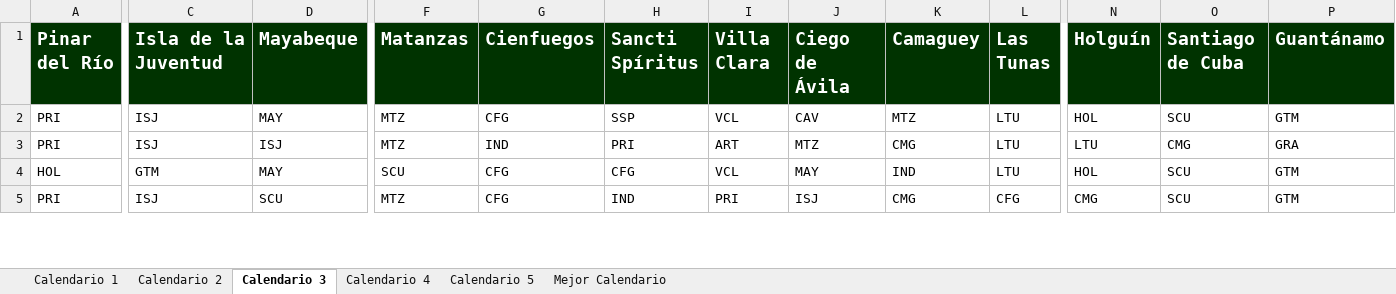
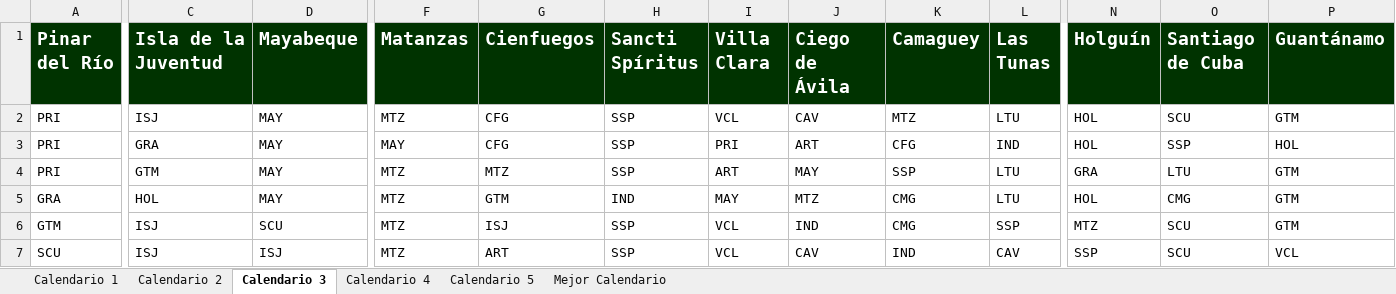
Before and after one commit to Rafa-Gayoso/SNB-Biciam, an Excel workbook: src/files/EC_Simple_16-Teams_5-Exec_1000-Ite.xlsx, sheet Calendario 3, drawn as a sheet; only a part is shown, gaps mark what is left out; values as stored, in another font and other column widths than the file's, no borders; removed rows and columns are numbered as before the commit, all else as after; rows hold the shown columns only; the diff covers the shown part only; the diff names each change by its address in the sheet, - before the commit and + after, or states it on an @@ line.

Commit message:
Deleted odd calendar solution

```diff
--- a/src/files/EC_Simple_16-Teams_5-Exec_1000-Ite.xlsx (sheet Calendario 3)
+++ b/src/files/EC_Simple_16-Teams_5-Exec_1000-Ite.xlsx (sheet Calendario 3)
-C3 (Isla de la Juventud): ISJ
+C3 (Isla de la Juventud): GRA
-D3 (Mayabeque): ISJ
+D3 (Mayabeque): MAY
-F3 (Matanzas): MTZ
+F3 (Matanzas): MAY
-G3 (Cienfuegos): IND
+G3 (Cienfuegos): CFG
-H3 (Sancti Spíritus): PRI
+H3 (Sancti Spíritus): SSP
-I3 (Villa Clara): ART
+I3 (Villa Clara): PRI
-J3 (Ciego de Ávila): MTZ
+J3 (Ciego de Ávila): ART
-K3 (Camaguey): CMG
+K3 (Camaguey): CFG
-L3 (Las Tunas): LTU
+L3 (Las Tunas): IND
-N3 (Holguín): LTU
+N3 (Holguín): HOL
-O3 (Santiago de Cuba): CMG
+O3 (Santiago de Cuba): SSP
-P3 (Guantánamo): GRA
+P3 (Guantánamo): HOL
-row 4: HOL | GTM | MAY | SCU | CFG | CFG | VCL | MAY | IND | LTU | HOL | SCU | GTM
-C4 (Isla de la Juventud): ISJ
+C4 (Isla de la Juventud): GTM
-D4 (Mayabeque): SCU
+D4 (Mayabeque): MAY
-G4 (Cienfuegos): CFG
+G4 (Cienfuegos): MTZ
-H4 (Sancti Spíritus): IND
+H4 (Sancti Spíritus): SSP
-I4 (Villa Clara): PRI
+I4 (Villa Clara): ART
-J4 (Ciego de Ávila): ISJ
+J4 (Ciego de Ávila): MAY
-K4 (Camaguey): CMG
+K4 (Camaguey): SSP
-L4 (Las Tunas): CFG
+L4 (Las Tunas): LTU
-N4 (Holguín): CMG
+N4 (Holguín): GRA
-O4 (Santiago de Cuba): SCU
+O4 (Santiago de Cuba): LTU
+row 5: GRA | HOL | MAY | MTZ | GTM | IND | MAY | MTZ | CMG | LTU | HOL | CMG | GTM
+row 6: GTM | ISJ | SCU | MTZ | ISJ | SSP | VCL | IND | CMG | SSP | MTZ | SCU | GTM
+row 7: SCU | ISJ | ISJ | MTZ | ART | SSP | VCL | CAV | IND | CAV | SSP | SCU | VCL
```
Also changed, not shown: 3 added rows, 5 removed rows and 1065 edited cells elsewhere in this sheet, sheet Calendario 5, sheet Calendario 2, sheet Calendario 4, sheet Calendario 1, sheet Mejor Calendario, out/production/TareaBiciam/files/EC_Simple_16-Teams_5-Exec_1000-Ite.xlsx, 22 other files.
